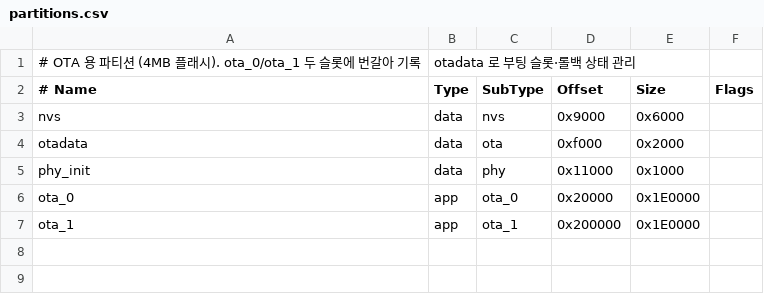
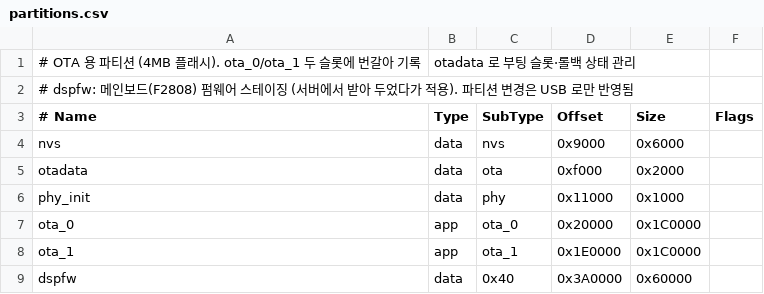
Before and after one commit to Leepy0/AGV_Wifi_Bridge, a CSV file: partitions.csv, drawn as a sheet.

```diff
--- a/partitions.csv
+++ b/partitions.csv
@@ -1,2 +1,3 @@
 # OTA 용 파티션 (4MB 플래시). ota_0/ota_1 두 슬롯에 번갈아 기록, otadata 로 부팅 슬롯·롤백 상태 관리
+# dspfw: 메인보드(F2808) 펌웨어 스테이징 (서버에서 받아 두었다가 적용). 파티션 변경은 USB 로만 반영됨
 # Name,     Type, SubType, Offset,   Size,     Flags
@@ -5,3 +6,4 @@ otadata,    data, ota,     0xf000,   0x2000,
 phy_init,   data, phy,     0x11000,  0x1000,
-ota_0,      app,  ota_0,   0x20000,  0x1E0000,
-ota_1,      app,  ota_1,   0x200000, 0x1E0000,
+ota_0,      app,  ota_0,   0x20000,  0x1C0000,
+ota_1,      app,  ota_1,   0x1E0000, 0x1C0000,
+dspfw,      data, 0x40,    0x3A0000, 0x60000,
```
Also changed, not shown: 36 other files.
